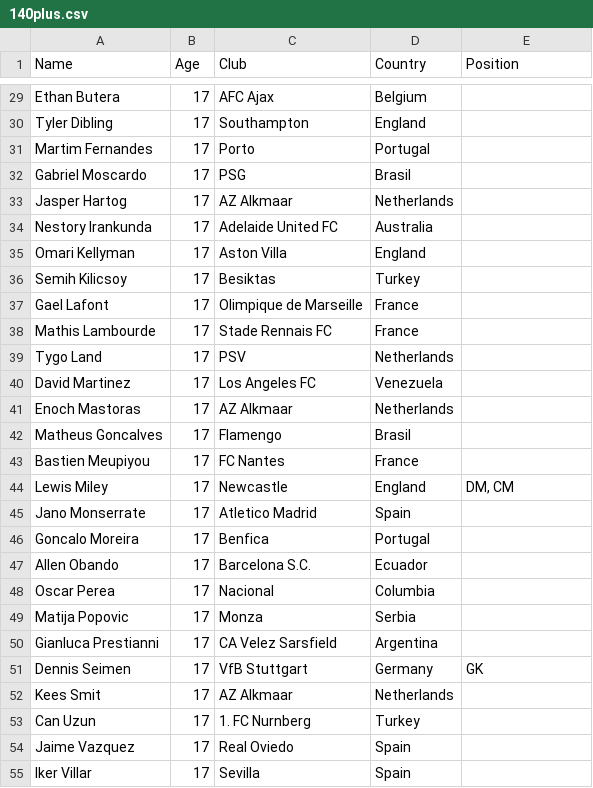
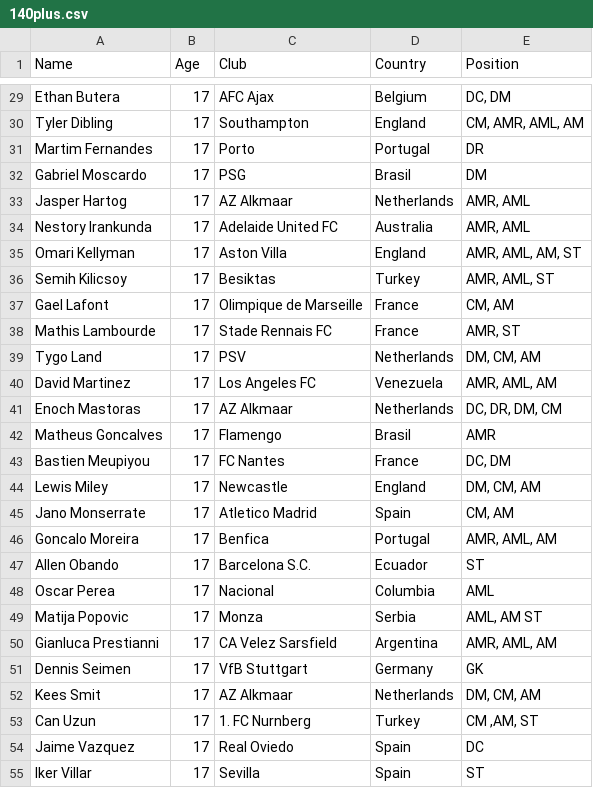
Before and after one commit to Efkey2137/fmApp, a CSV file: public/140plus.csv, drawn as a sheet; only a part is shown, gaps mark what is left out; the diff covers the shown part only; the diff names each change by its address in the sheet, - before the commit and + after, or states it on an @@ line.

```diff
--- a/public/140plus.csv
+++ b/public/140plus.csv
-E29 (Position): (empty)
+E29 (Position): DC, DM
-E30 (Position): (empty)
+E30 (Position): CM, AMR, AML, AM
-E31 (Position): (empty)
+E31 (Position): DR
-E32 (Position): (empty)
+E32 (Position): DM
-E33:E34 (Position): (empty)
+E33:E34 (Position): AMR, AML
-E35 (Position): (empty)
+E35 (Position): AMR, AML, AM, ST
-E36 (Position): (empty)
+E36 (Position): AMR, AML, ST
-E37 (Position): (empty)
+E37 (Position): CM, AM
-E38 (Position): (empty)
+E38 (Position): AMR, ST
-E39 (Position): (empty)
+E39 (Position): DM, CM, AM
-E40 (Position): (empty)
+E40 (Position): AMR, AML, AM
-E41 (Position): (empty)
+E41 (Position): DC, DR, DM, CM
-E42 (Position): (empty)
+E42 (Position): AMR
-E43 (Position): (empty)
+E43 (Position): DC, DM
-E44 (Position): DM, CM
+E44 (Position): DM, CM, AM
-E45 (Position): (empty)
+E45 (Position): CM, AM
-E46 (Position): (empty)
+E46 (Position): AMR, AML, AM
-E47 (Position): (empty)
+E47 (Position): ST
-E48 (Position): (empty)
+E48 (Position): AML
-E49 (Position): (empty)
+E49 (Position): AML, AM ST
-E50 (Position): (empty)
+E50 (Position): AMR, AML, AM
-E52 (Position): (empty)
+E52 (Position): DM, CM, AM
-E53 (Position): (empty)
+E53 (Position): CM ,AM, ST
-E54 (Position): (empty)
+E54 (Position): DC
-E55 (Position): (empty)
+E55 (Position): ST
```
Also changed, not shown: 1 added row and 126 edited cells elsewhere in this file.
